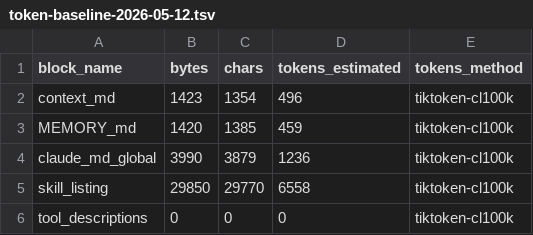
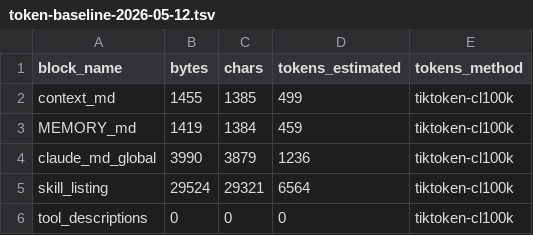
Before and after one commit to SkiTemplar/ultron-control-center, a TSV file: audits/token-baseline-2026-05-12.tsv, drawn as a sheet.

```diff
--- a/audits/token-baseline-2026-05-12.tsv
+++ b/audits/token-baseline-2026-05-12.tsv
@@ -1,6 +1,6 @@
 block_name	bytes	chars	tokens_estimated	tokens_method
-context_md	1423	1354	496	tiktoken-cl100k
-MEMORY_md	1420	1385	459	tiktoken-cl100k
+context_md	1455	1385	499	tiktoken-cl100k
+MEMORY_md	1419	1384	459	tiktoken-cl100k
 claude_md_global	3990	3879	1236	tiktoken-cl100k
-skill_listing	29850	29770	6558	tiktoken-cl100k
+skill_listing	29524	29321	6564	tiktoken-cl100k
 tool_descriptions	0	0	0	tiktoken-cl100k
```
Also changed, not shown: 7 other files.
